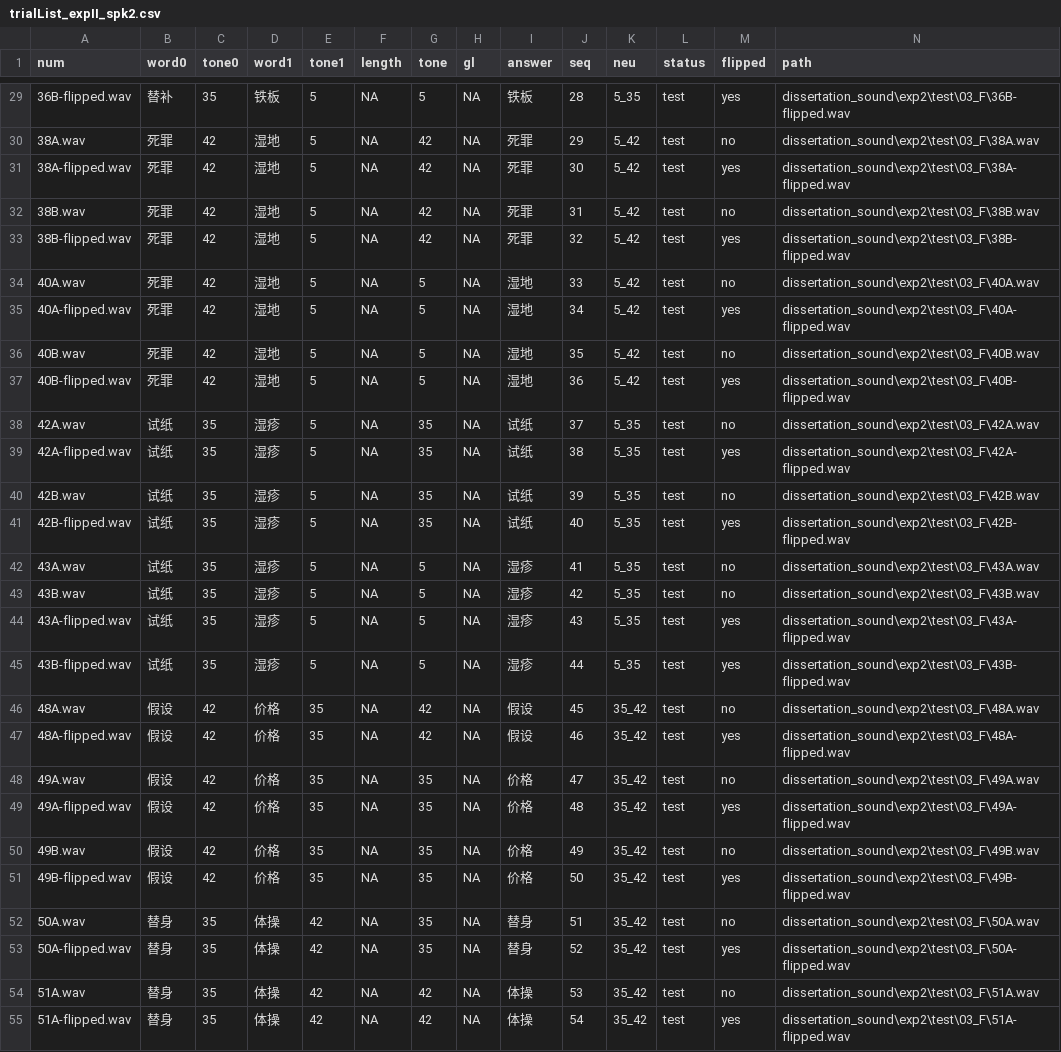
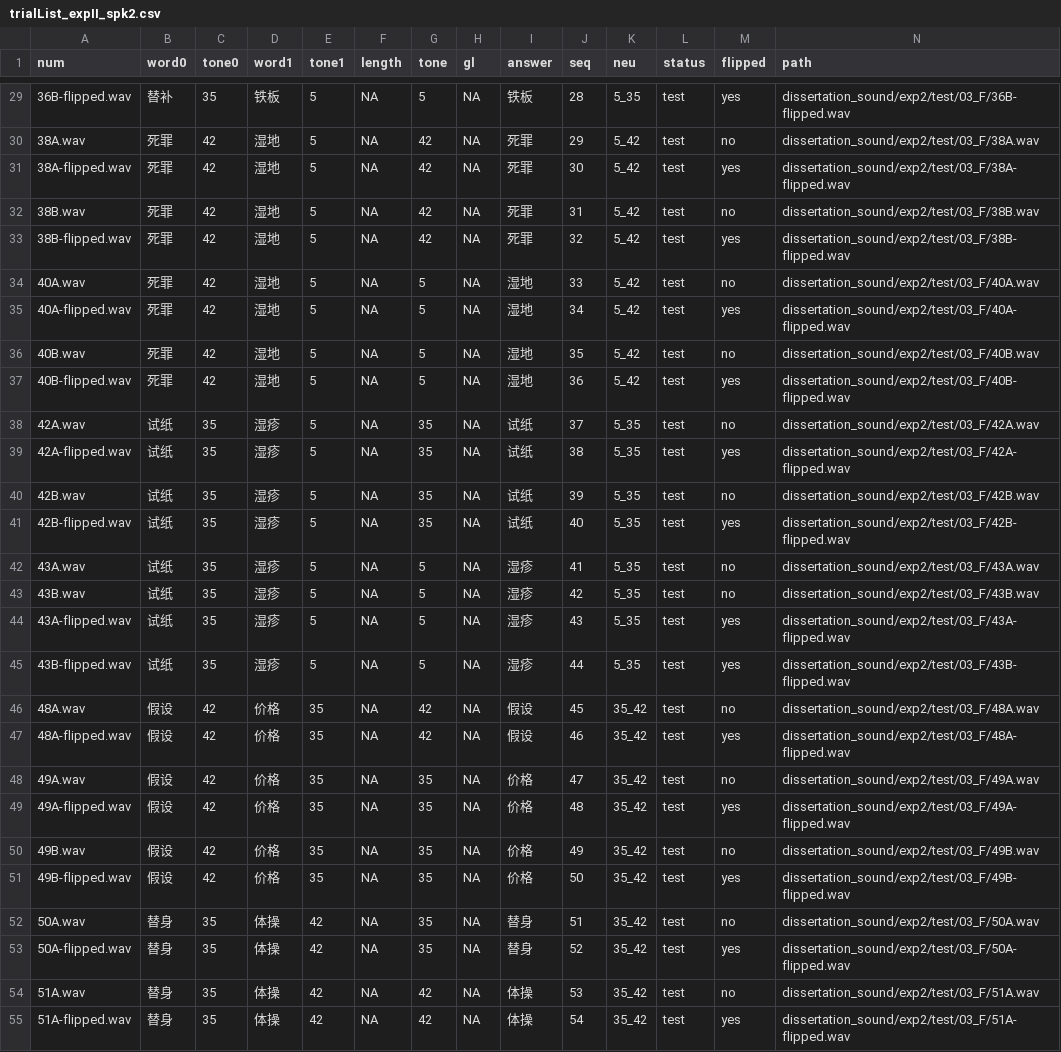
Before and after one commit to yuanucsd/xiapu_exp, a CSV file: stimuli/trialList_expII_spk2.csv, drawn as a sheet; only a part is shown, gaps mark what is left out; the diff covers the shown part only.

```diff
--- a/stimuli/trialList_expII_spk2.csv
+++ b/stimuli/trialList_expII_spk2.csv
@@ -29,27 +29,27 @@
-36B-flipped.wav,替补,35,铁板,5,NA,5,NA,铁板,28,5_35,test,yes,dissertation_sound\exp2\test\03_F\36B-flipped.wav
-38A.wav,死罪,42,湿地,5,NA,42,NA,死罪,29,5_42,test,no,dissertation_sound\exp2\test\03_F\38A.wav
-38A-flipped.wav,死罪,42,湿地,5,NA,42,NA,死罪,30,5_42,test,yes,dissertation_sound\exp2\test\03_F\38A-flipped.wav
-38B.wav,死罪,42,湿地,5,NA,42,NA,死罪,31,5_42,test,no,dissertation_sound\exp2\test\03_F\38B.wav
-38B-flipped.wav,死罪,42,湿地,5,NA,42,NA,死罪,32,5_42,test,yes,dissertation_sound\exp2\test\03_F\38B-flipped.wav
-40A.wav,死罪,42,湿地,5,NA,5,NA,湿地,33,5_42,test,no,dissertation_sound\exp2\test\03_F\40A.wav
-40A-flipped.wav,死罪,42,湿地,5,NA,5,NA,湿地,34,5_42,test,yes,dissertation_sound\exp2\test\03_F\40A-flipped.wav
-40B.wav,死罪,42,湿地,5,NA,5,NA,湿地,35,5_42,test,no,dissertation_sound\exp2\test\03_F\40B.wav
-40B-flipped.wav,死罪,42,湿地,5,NA,5,NA,湿地,36,5_42,test,yes,dissertation_sound\exp2\test\03_F\40B-flipped.wav
-42A.wav,试纸,35,湿疹,5,NA,35,NA,试纸,37,5_35,test,no,dissertation_sound\exp2\test\03_F\42A.wav
-42A-flipped.wav,试纸,35,湿疹,5,NA,35,NA,试纸,38,5_35,test,yes,dissertation_sound\exp2\test\03_F\42A-flipped.wav
-42B.wav,试纸,35,湿疹,5,NA,35,NA,试纸,39,5_35,test,no,dissertation_sound\exp2\test\03_F\42B.wav
-42B-flipped.wav,试纸,35,湿疹,5,NA,35,NA,试纸,40,5_35,test,yes,dissertation_sound\exp2\test\03_F\42B-flipped.wav
-43A.wav,试纸,35,湿疹,5,NA,5,NA,湿疹,41,5_35,test,no,dissertation_sound\exp2\test\03_F\43A.wav
-43B.wav,试纸,35,湿疹,5,NA,5,NA,湿疹,42,5_35,test,no,dissertation_sound\exp2\test\03_F\43B.wav
-43A-flipped.wav,试纸,35,湿疹,5,NA,5,NA,湿疹,43,5_35,test,yes,dissertation_sound\exp2\test\03_F\43A-flipped.wav
-43B-flipped.wav,试纸,35,湿疹,5,NA,5,NA,湿疹,44,5_35,test,yes,dissertation_sound\exp2\test\03_F\43B-flipped.wav
-48A.wav,假设,42,价格,35,NA,42,NA,假设,45,35_42,test,no,dissertation_sound\exp2\test\03_F\48A.wav
-48A-flipped.wav,假设,42,价格,35,NA,42,NA,假设,46,35_42,test,yes,dissertation_sound\exp2\test\03_F\48A-flipped.wav
-49A.wav,假设,42,价格,35,NA,35,NA,价格,47,35_42,test,no,dissertation_sound\exp2\test\03_F\49A.wav
-49A-flipped.wav,假设,42,价格,35,NA,35,NA,价格,48,35_42,test,yes,dissertation_sound\exp2\test\03_F\49A-flipped.wav
-49B.wav,假设,42,价格,35,NA,35,NA,价格,49,35_42,test,no,dissertation_sound\exp2\test\03_F\49B.wav
-49B-flipped.wav,假设,42,价格,35,NA,35,NA,价格,50,35_42,test,yes,dissertation_sound\exp2\test\03_F\49B-flipped.wav
-50A.wav,替身,35,体操,42,NA,35,NA,替身,51,35_42,test,no,dissertation_sound\exp2\test\03_F\50A.wav
-50A-flipped.wav,替身,35,体操,42,NA,35,NA,替身,52,35_42,test,yes,dissertation_sound\exp2\test\03_F\50A-flipped.wav
-51A.wav,替身,35,体操,42,NA,42,NA,体操,53,35_42,test,no,dissertation_sound\exp2\test\03_F\51A.wav
-51A-flipped.wav,替身,35,体操,42,NA,42,NA,体操,54,35_42,test,yes,dissertation_sound\exp2\test\03_F\51A-flipped.wav
+36B-flipped.wav,替补,35,铁板,5,NA,5,NA,铁板,28,5_35,test,yes,dissertation_sound/exp2/test/03_F/36B-flipped.wav
+38A.wav,死罪,42,湿地,5,NA,42,NA,死罪,29,5_42,test,no,dissertation_sound/exp2/test/03_F/38A.wav
+38A-flipped.wav,死罪,42,湿地,5,NA,42,NA,死罪,30,5_42,test,yes,dissertation_sound/exp2/test/03_F/38A-flipped.wav
+38B.wav,死罪,42,湿地,5,NA,42,NA,死罪,31,5_42,test,no,dissertation_sound/exp2/test/03_F/38B.wav
+38B-flipped.wav,死罪,42,湿地,5,NA,42,NA,死罪,32,5_42,test,yes,dissertation_sound/exp2/test/03_F/38B-flipped.wav
+40A.wav,死罪,42,湿地,5,NA,5,NA,湿地,33,5_42,test,no,dissertation_sound/exp2/test/03_F/40A.wav
+40A-flipped.wav,死罪,42,湿地,5,NA,5,NA,湿地,34,5_42,test,yes,dissertation_sound/exp2/test/03_F/40A-flipped.wav
+40B.wav,死罪,42,湿地,5,NA,5,NA,湿地,35,5_42,test,no,dissertation_sound/exp2/test/03_F/40B.wav
+40B-flipped.wav,死罪,42,湿地,5,NA,5,NA,湿地,36,5_42,test,yes,dissertation_sound/exp2/test/03_F/40B-flipped.wav
+42A.wav,试纸,35,湿疹,5,NA,35,NA,试纸,37,5_35,test,no,dissertation_sound/exp2/test/03_F/42A.wav
+42A-flipped.wav,试纸,35,湿疹,5,NA,35,NA,试纸,38,5_35,test,yes,dissertation_sound/exp2/test/03_F/42A-flipped.wav
+42B.wav,试纸,35,湿疹,5,NA,35,NA,试纸,39,5_35,test,no,dissertation_sound/exp2/test/03_F/42B.wav
+42B-flipped.wav,试纸,35,湿疹,5,NA,35,NA,试纸,40,5_35,test,yes,dissertation_sound/exp2/test/03_F/42B-flipped.wav
+43A.wav,试纸,35,湿疹,5,NA,5,NA,湿疹,41,5_35,test,no,dissertation_sound/exp2/test/03_F/43A.wav
+43B.wav,试纸,35,湿疹,5,NA,5,NA,湿疹,42,5_35,test,no,dissertation_sound/exp2/test/03_F/43B.wav
+43A-flipped.wav,试纸,35,湿疹,5,NA,5,NA,湿疹,43,5_35,test,yes,dissertation_sound/exp2/test/03_F/43A-flipped.wav
+43B-flipped.wav,试纸,35,湿疹,5,NA,5,NA,湿疹,44,5_35,test,yes,dissertation_sound/exp2/test/03_F/43B-flipped.wav
+48A.wav,假设,42,价格,35,NA,42,NA,假设,45,35_42,test,no,dissertation_sound/exp2/test/03_F/48A.wav
+48A-flipped.wav,假设,42,价格,35,NA,42,NA,假设,46,35_42,test,yes,dissertation_sound/exp2/test/03_F/48A-flipped.wav
+49A.wav,假设,42,价格,35,NA,35,NA,价格,47,35_42,test,no,dissertation_sound/exp2/test/03_F/49A.wav
+49A-flipped.wav,假设,42,价格,35,NA,35,NA,价格,48,35_42,test,yes,dissertation_sound/exp2/test/03_F/49A-flipped.wav
+49B.wav,假设,42,价格,35,NA,35,NA,价格,49,35_42,test,no,dissertation_sound/exp2/test/03_F/49B.wav
+49B-flipped.wav,假设,42,价格,35,NA,35,NA,价格,50,35_42,test,yes,dissertation_sound/exp2/test/03_F/49B-flipped.wav
+50A.wav,替身,35,体操,42,NA,35,NA,替身,51,35_42,test,no,dissertation_sound/exp2/test/03_F/50A.wav
+50A-flipped.wav,替身,35,体操,42,NA,35,NA,替身,52,35_42,test,yes,dissertation_sound/exp2/test/03_F/50A-flipped.wav
+51A.wav,替身,35,体操,42,NA,42,NA,体操,53,35_42,test,no,dissertation_sound/exp2/test/03_F/51A.wav
+51A-flipped.wav,替身,35,体操,42,NA,42,NA,体操,54,35_42,test,yes,dissertation_sound/exp2/test/03_F/51A-flipped.wav
```
Also changed, not shown: 33 edited cells elsewhere in this file, stimuli/trialList_expII_spk3.csv, stimuli/trialList_expII_spk4.csv.
